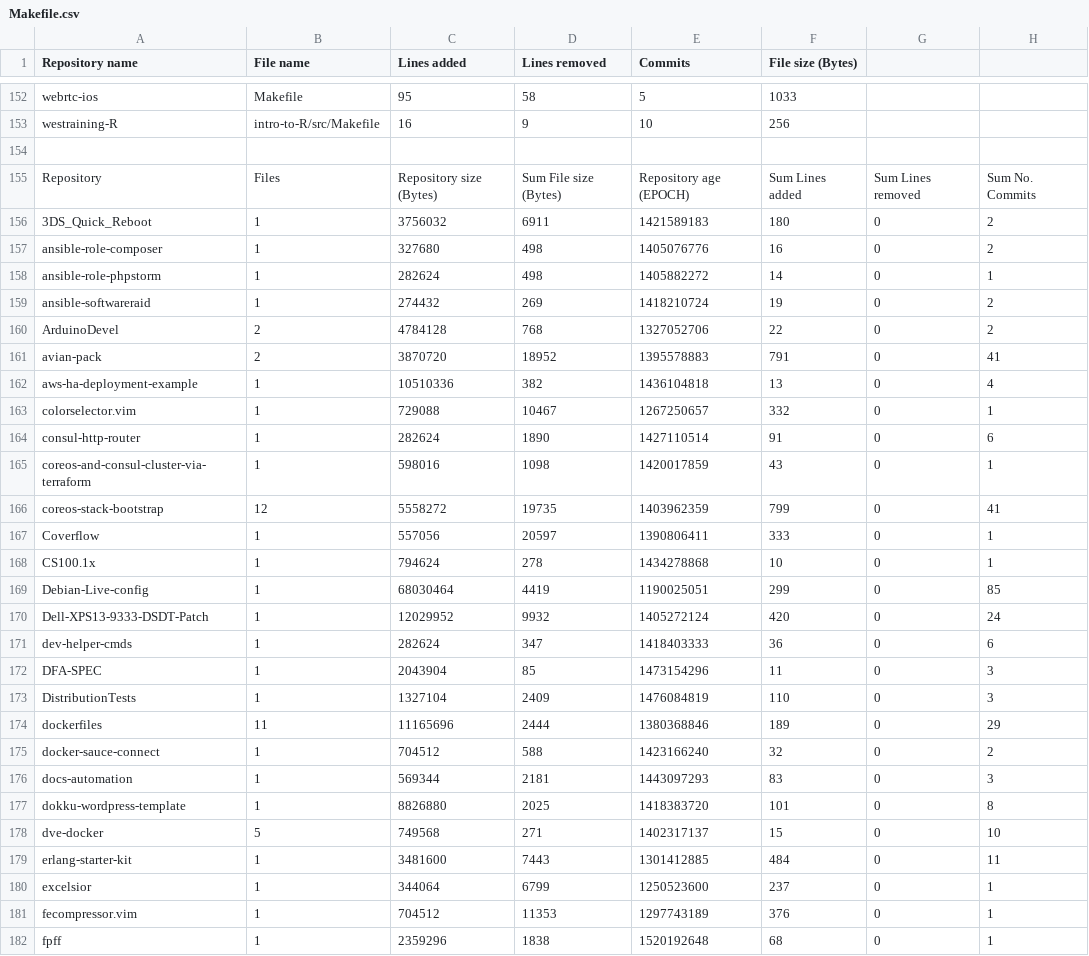
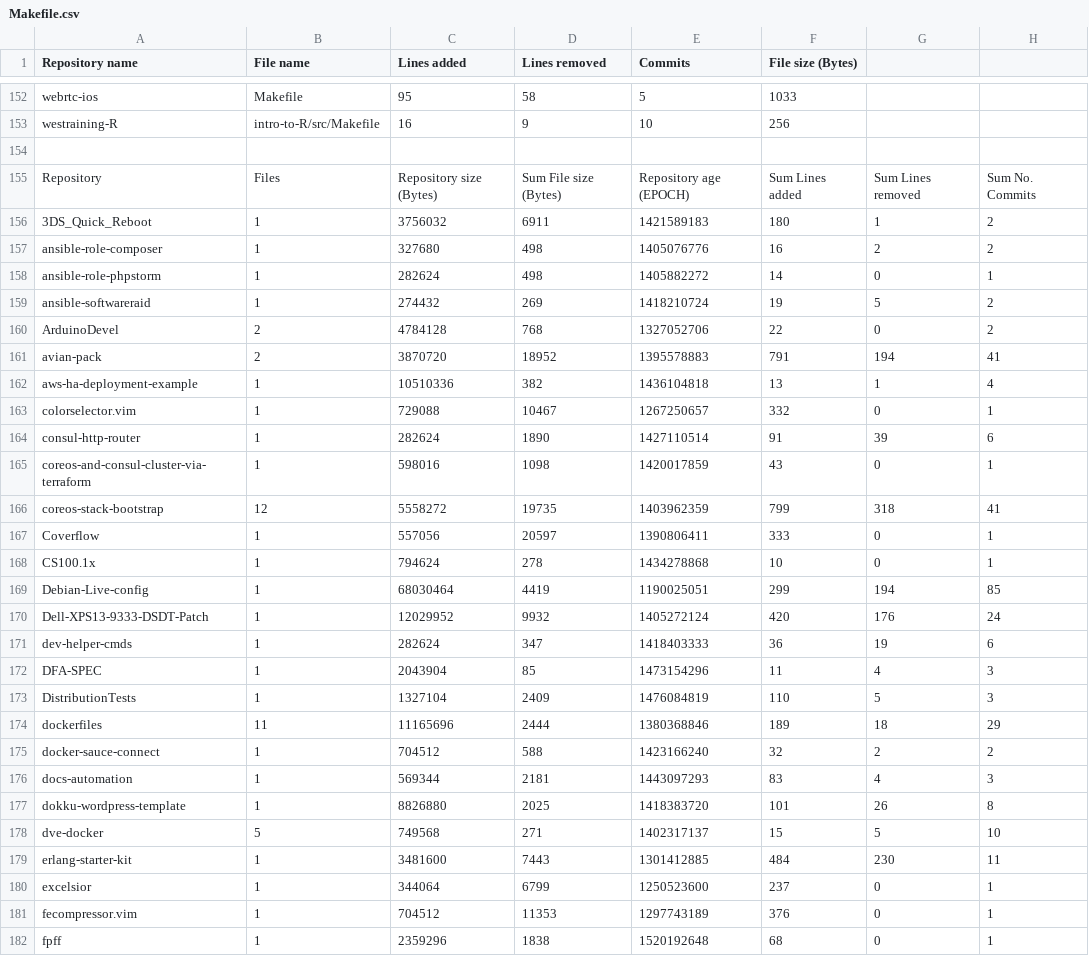
Before and after one commit to Protofall/David-SCons-Make-Research, a CSV file: results/Makefile.csv, drawn as a sheet; only a part is shown, gaps mark what is left out; the diff covers the shown part only.

Commit message:
Fixed the script and got more data

```diff
--- a/results/Makefile.csv
+++ b/results/Makefile.csv
@@ -155,26 +155,26 @@ westraining-R,intro-to-R/src/Makefile,16,9,10,256
 Repository,Files,Repository size (Bytes),Sum File size (Bytes),Repository age (EPOCH),Sum Lines added, Sum Lines removed, Sum No. Commits
-3DS_Quick_Reboot,1,3756032,6911,1421589183,180,0,2
-ansible-role-composer,1,327680,498,1405076776,16,0,2
+3DS_Quick_Reboot,1,3756032,6911,1421589183,180,1,2
+ansible-role-composer,1,327680,498,1405076776,16,2,2
 ansible-role-phpstorm,1,282624,498,1405882272,14,0,1
-ansible-softwareraid,1,274432,269,1418210724,19,0,2
+ansible-softwareraid,1,274432,269,1418210724,19,5,2
 ArduinoDevel,2,4784128,768,1327052706,22,0,2
-avian-pack,2,3870720,18952,1395578883,791,0,41
-aws-ha-deployment-example,1,10510336,382,1436104818,13,0,4
+avian-pack,2,3870720,18952,1395578883,791,194,41
+aws-ha-deployment-example,1,10510336,382,1436104818,13,1,4
 colorselector.vim,1,729088,10467,1267250657,332,0,1
-consul-http-router,1,282624,1890,1427110514,91,0,6
+consul-http-router,1,282624,1890,1427110514,91,39,6
 coreos-and-consul-cluster-via-terraform,1,598016,1098,1420017859,43,0,1
-coreos-stack-bootstrap,12,5558272,19735,1403962359,799,0,41
+coreos-stack-bootstrap,12,5558272,19735,1403962359,799,318,41
 Coverflow,1,557056,20597,1390806411,333,0,1
 CS100.1x,1,794624,278,1434278868,10,0,1
-Debian-Live-config,1,68030464,4419,1190025051,299,0,85
-Dell-XPS13-9333-DSDT-Patch,1,12029952,9932,1405272124,420,0,24
-dev-helper-cmds,1,282624,347,1418403333,36,0,6
-DFA-SPEC,1,2043904,85,1473154296,11,0,3
-DistributionTests,1,1327104,2409,1476084819,110,0,3
-dockerfiles,11,11165696,2444,1380368846,189,0,29
-docker-sauce-connect,1,704512,588,1423166240,32,0,2
-docs-automation,1,569344,2181,1443097293,83,0,3
-dokku-wordpress-template,1,8826880,2025,1418383720,101,0,8
-dve-docker,5,749568,271,1402317137,15,0,10
-erlang-starter-kit,1,3481600,7443,1301412885,484,0,11
+Debian-Live-config,1,68030464,4419,1190025051,299,194,85
+Dell-XPS13-9333-DSDT-Patch,1,12029952,9932,1405272124,420,176,24
+dev-helper-cmds,1,282624,347,1418403333,36,19,6
+DFA-SPEC,1,2043904,85,1473154296,11,4,3
+DistributionTests,1,1327104,2409,1476084819,110,5,3
+dockerfiles,11,11165696,2444,1380368846,189,18,29
+docker-sauce-connect,1,704512,588,1423166240,32,2,2
+docs-automation,1,569344,2181,1443097293,83,4,3
+dokku-wordpress-template,1,8826880,2025,1418383720,101,26,8
+dve-docker,5,749568,271,1402317137,15,5,10
+erlang-starter-kit,1,3481600,7443,1301412885,484,230,11
 excelsior,1,344064,6799,1250523600,237,0,1
```
Also changed, not shown: 30 edited cells elsewhere in this file, results/SConstruct.csv, 1 other file.
